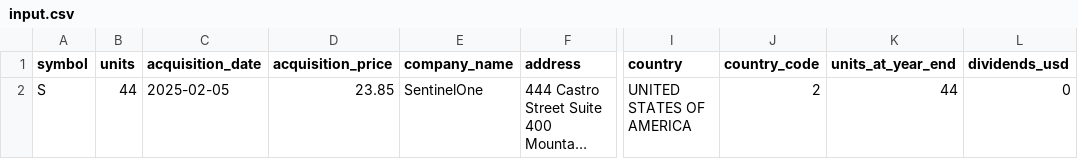
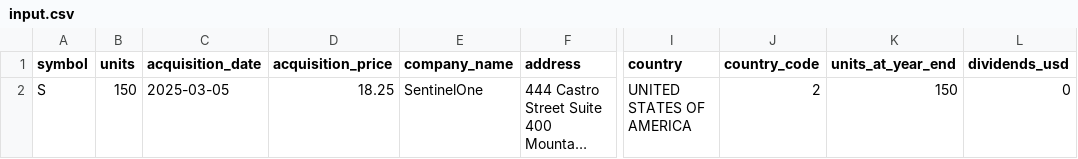
Before and after one commit to Shubham076/fa, a CSV file: v2/input.csv, drawn as a sheet; only a part is shown, gaps mark what is left out; long unchanged cells end in …; the diff names each change by its address in the sheet, - before the commit and + after, or states it on an @@ line.

```diff
--- a/v2/input.csv
+++ b/v2/input.csv
-B2 (units): 44
+B2 (units): 150
-C2 (acquisition_date): 2025-02-05
+C2 (acquisition_date): 2025-03-05
-D2 (acquisition_price): 23.85
+D2 (acquisition_price): 18.25
-K2 (units_at_year_end): 44
+K2 (units_at_year_end): 150
```
Also changed, not shown: 2 other files.
